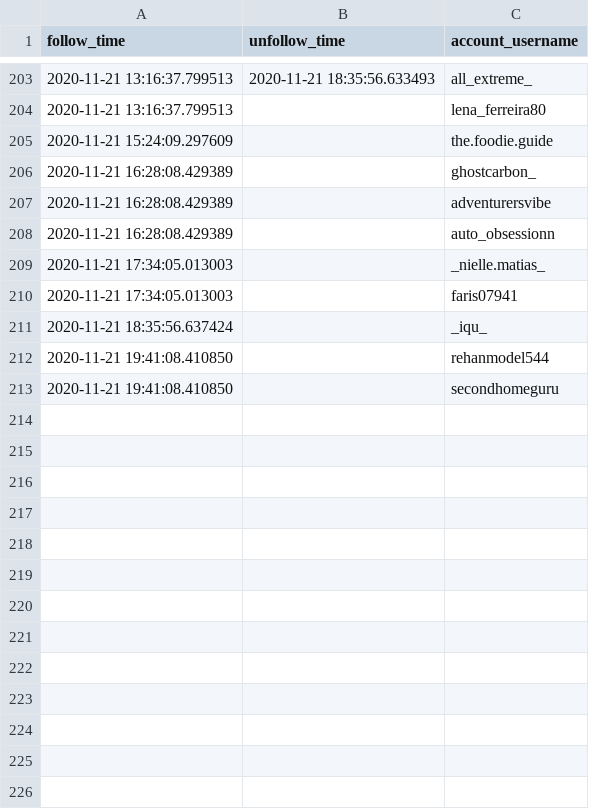
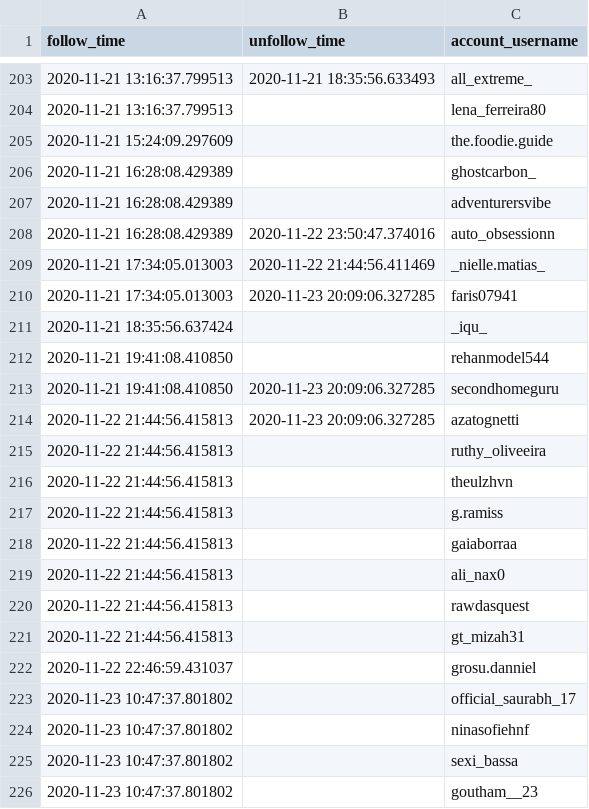
Before and after one commit to edouardthom/InstaBot, a CSV file: database/followers_edouard_thom.csv, drawn as a sheet; only a part is shown, gaps mark what is left out; the diff covers the shown part only.

```diff
--- a/database/followers_edouard_thom.csv
+++ b/database/followers_edouard_thom.csv
@@ -207,7 +207,20 @@ follow_time,unfollow_time,account_username
 2020-11-21 16:28:08.429389,,adventurersvibe
-2020-11-21 16:28:08.429389,,auto_obsessionn
-2020-11-21 17:34:05.013003,,_nielle.matias_
-2020-11-21 17:34:05.013003,,faris07941
+2020-11-21 16:28:08.429389,2020-11-22 23:50:47.374016,auto_obsessionn
+2020-11-21 17:34:05.013003,2020-11-22 21:44:56.411469,_nielle.matias_
+2020-11-21 17:34:05.013003,2020-11-23 20:09:06.327285,faris07941
 2020-11-21 18:35:56.637424,,_iqu_
 2020-11-21 19:41:08.410850,,rehanmodel544
-2020-11-21 19:41:08.410850,,secondhomeguru
+2020-11-21 19:41:08.410850,2020-11-23 20:09:06.327285,secondhomeguru
+2020-11-22 21:44:56.415813,2020-11-23 20:09:06.327285,azatognetti
+2020-11-22 21:44:56.415813,,ruthy_oliveeira
+2020-11-22 21:44:56.415813,,theulzhvn
+2020-11-22 21:44:56.415813,,g.ramiss
+2020-11-22 21:44:56.415813,,gaiaborraa
+2020-11-22 21:44:56.415813,,ali_nax0
+2020-11-22 21:44:56.415813,,rawdasquest
+2020-11-22 21:44:56.415813,,gt_mizah31
+2020-11-22 22:46:59.431037,,grosu.danniel
+2020-11-23 10:47:37.801802,,official_saurabh_17
+2020-11-23 10:47:37.801802,,ninasofiehnf
+2020-11-23 10:47:37.801802,,sexi_bassa
+2020-11-23 10:47:37.801802,,goutham__23
```
Also changed, not shown: 24 added rows and 11 edited cells elsewhere in this file, 8 other files.
